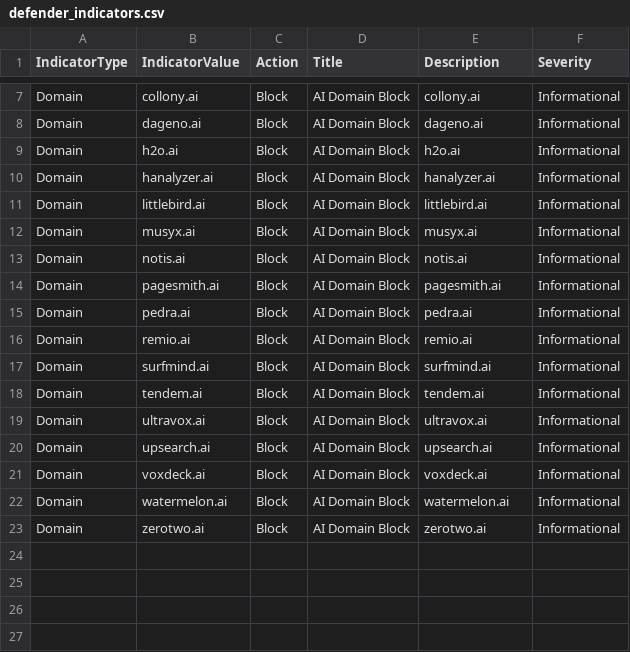
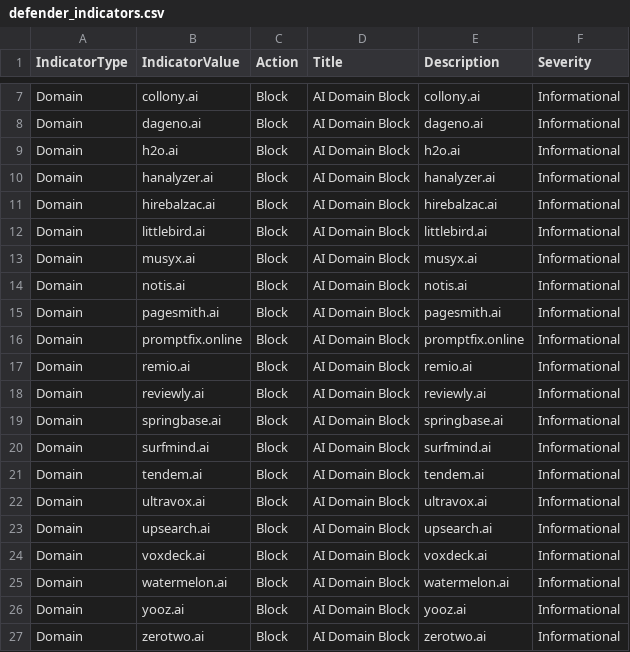
Before and after one commit to koensmink/AI-services-blockfeed-harvester, a CSV file: output/defender_indicators.csv, drawn as a sheet; only a part is shown, gaps mark what is left out.

```diff
--- a/output/defender_indicators.csv
+++ b/output/defender_indicators.csv
@@ -10,2 +10,3 @@ Domain,h2o.ai,Block,AI Domain Block,h2o.ai,Informational
 Domain,hanalyzer.ai,Block,AI Domain Block,hanalyzer.ai,Informational
+Domain,hirebalzac.ai,Block,AI Domain Block,hirebalzac.ai,Informational
 Domain,littlebird.ai,Block,AI Domain Block,littlebird.ai,Informational
@@ -14,4 +15,6 @@ Domain,notis.ai,Block,AI Domain Block,notis.ai,Informational
 Domain,pagesmith.ai,Block,AI Domain Block,pagesmith.ai,Informational
-Domain,pedra.ai,Block,AI Domain Block,pedra.ai,Informational
+Domain,promptfix.online,Block,AI Domain Block,promptfix.online,Informational
 Domain,remio.ai,Block,AI Domain Block,remio.ai,Informational
+Domain,reviewly.ai,Block,AI Domain Block,reviewly.ai,Informational
+Domain,springbase.ai,Block,AI Domain Block,springbase.ai,Informational
 Domain,surfmind.ai,Block,AI Domain Block,surfmind.ai,Informational
@@ -22,2 +25,3 @@ Domain,voxdeck.ai,Block,AI Domain Block,voxdeck.ai,Informational
 Domain,watermelon.ai,Block,AI Domain Block,watermelon.ai,Informational
+Domain,yooz.ai,Block,AI Domain Block,yooz.ai,Informational
 Domain,zerotwo.ai,Block,AI Domain Block,zerotwo.ai,Informational
```
Also changed, not shown: 5 other files.
